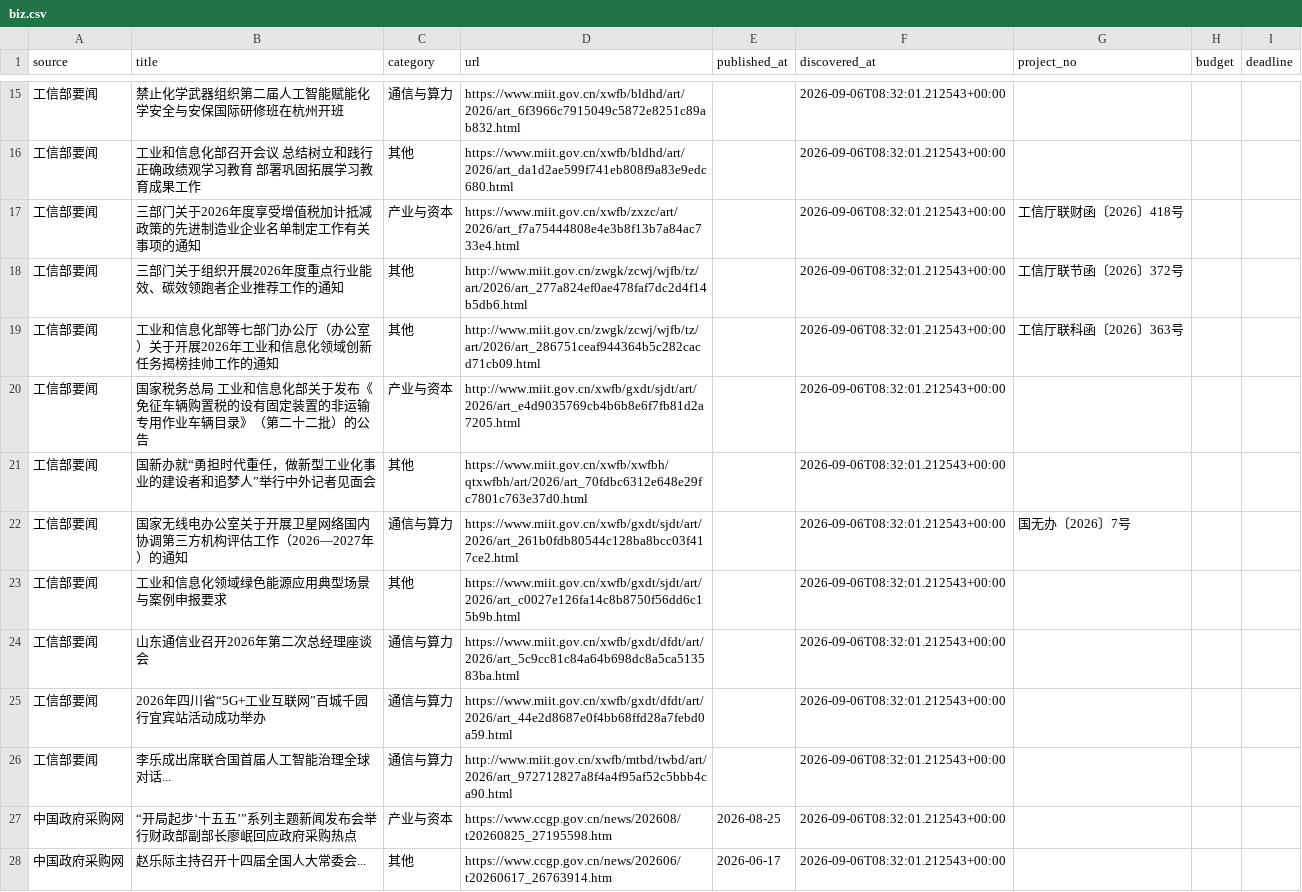
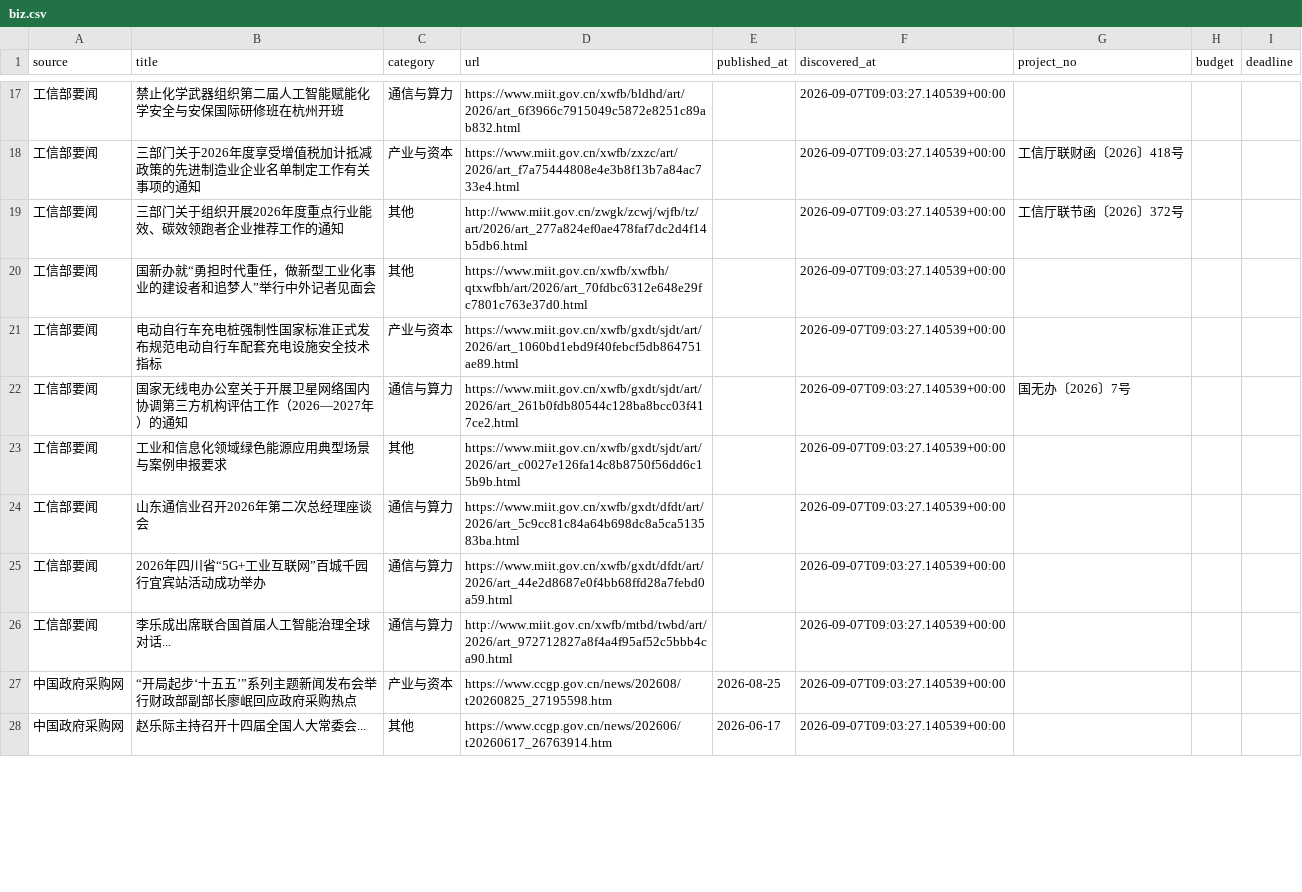
Before and after one commit to sun-zihang/opto-hot, a CSV file: data/biz.csv, drawn as a sheet; only a part is shown, gaps mark what is left out; the diff covers the shown part only.

```diff
--- a/data/biz.csv
+++ b/data/biz.csv
@@ -15,14 +17,12 @@
-工信部要闻,禁止化学武器组织第二届人工智能赋能化学安全与安保国际研修班在杭州开班,通信与算力,https://www.miit.gov.cn/xwfb/bldhd/art/2026/art_6f3966c7915049c5872e8251c89ab832.html,,2026-09-06T08:32:01.212543+00:00,,,
-工信部要闻,工业和信息化部召开会议 总结树立和践行正确政绩观学习教育 部署巩固拓展学习教育成果工作,其他,https://www.miit.gov.cn/xwfb/bldhd/art/2026/art_da1d2ae599f741eb808f9a83e9edc680.html,,2026-09-06T08:32:01.212543+00:00,,,
-工信部要闻,三部门关于2026年度享受增值税加计抵减政策的先进制造业企业名单制定工作有关事项的通知,产业与资本,https://www.miit.gov.cn/xwfb/zxzc/art/2026/art_f7a75444808e4e3b8f13b7a84ac733e4.html,,2026-09-06T08:32:01.212543+00:00,工信厅联财函〔2026〕418号,,
-工信部要闻,三部门关于组织开展2026年度重点行业能效、碳效领跑者企业推荐工作的通知,其他,http://www.miit.gov.cn/zwgk/zcwj/wjfb/tz/art/2026/art_277a824ef0ae478faf7dc2d4f14b5db6.html,,2026-09-06T08:32:01.212543+00:00,工信厅联节函〔2026〕372号,,
-工信部要闻,工业和信息化部等七部门办公厅（办公室）关于开展2026年工业和信息化领域创新任务揭榜挂帅工作的通知,其他,http://www.miit.gov.cn/zwgk/zcwj/wjfb/tz/art/2026/art_286751ceaf944364b5c282cacd71cb09.html,,2026-09-06T08:32:01.212543+00:00,工信厅联科函〔2026〕363号,,
-工信部要闻,国家税务总局 工业和信息化部关于发布《免征车辆购置税的设有固定装置的非运输专用作业车辆目录》（第二十二批）的公告,产业与资本,http://www.miit.gov.cn/xwfb/gxdt/sjdt/art/2026/art_e4d9035769cb4b6b8e6f7fb81d2a7205.html,,2026-09-06T08:32:01.212543+00:00,,,
-工信部要闻,国新办就“勇担时代重任，做新型工业化事业的建设者和追梦人”举行中外记者见面会,其他,https://www.miit.gov.cn/xwfb/xwfbh/qtxwfbh/art/2026/art_70fdbc6312e648e29fc7801c763e37d0.html,,2026-09-06T08:32:01.212543+00:00,,,
-工信部要闻,国家无线电办公室关于开展卫星网络国内协调第三方机构评估工作（2026—2027年）的通知,通信与算力,https://www.miit.gov.cn/xwfb/gxdt/sjdt/art/2026/art_261b0fdb80544c128ba8bcc03f417ce2.html,,2026-09-06T08:32:01.212543+00:00,国无办〔2026〕7号,,
-工信部要闻,工业和信息化领域绿色能源应用典型场景与案例申报要求,其他,https://www.miit.gov.cn/xwfb/gxdt/sjdt/art/2026/art_c0027e126fa14c8b8750f56dd6c15b9b.html,,2026-09-06T08:32:01.212543+00:00,,,
-工信部要闻,山东通信业召开2026年第二次总经理座谈会,通信与算力,https://www.miit.gov.cn/xwfb/gxdt/dfdt/art/2026/art_5c9cc81c84a64b698dc8a5ca513583ba.html,,2026-09-06T08:32:01.212543+00:00,,,
-工信部要闻,2026年四川省“5G+工业互联网”百城千园行宜宾站活动成功举办,通信与算力,https://www.miit.gov.cn/xwfb/gxdt/dfdt/art/2026/art_44e2d8687e0f4bb68ffd28a7febd0a59.html,,2026-09-06T08:32:01.212543+00:00,,,
-工信部要闻,李乐成出席联合国首届人工智能治理全球对话...,通信与算力,http://www.miit.gov.cn/xwfb/mtbd/twbd/art/2026/art_972712827a8f4a4f95af52c5bbb4ca90.html,,2026-09-06T08:32:01.212543+00:00,,,
-中国政府采购网,“开局起步‘十五五’”系列主题新闻发布会举行财政部副部长廖岷回应政府采购热点,产业与资本,https://www.ccgp.gov.cn/news/202608/t20260825_27195598.htm,2026-08-25,2026-09-06T08:32:01.212543+00:00,,,
-中国政府采购网,赵乐际主持召开十四届全国人大常委会...,其他,https://www.ccgp.gov.cn/news/202606/t20260617_26763914.htm,2026-06-17,2026-09-06T08:32:01.212543+00:00,,,
+工信部要闻,禁止化学武器组织第二届人工智能赋能化学安全与安保国际研修班在杭州开班,通信与算力,https://www.miit.gov.cn/xwfb/bldhd/art/2026/art_6f3966c7915049c5872e8251c89ab832.html,,2026-09-07T09:03:27.140539+00:00,,,
+工信部要闻,三部门关于2026年度享受增值税加计抵减政策的先进制造业企业名单制定工作有关事项的通知,产业与资本,https://www.miit.gov.cn/xwfb/zxzc/art/2026/art_f7a75444808e4e3b8f13b7a84ac733e4.html,,2026-09-07T09:03:27.140539+00:00,工信厅联财函〔2026〕418号,,
+工信部要闻,三部门关于组织开展2026年度重点行业能效、碳效领跑者企业推荐工作的通知,其他,http://www.miit.gov.cn/zwgk/zcwj/wjfb/tz/art/2026/art_277a824ef0ae478faf7dc2d4f14b5db6.html,,2026-09-07T09:03:27.140539+00:00,工信厅联节函〔2026〕372号,,
+工信部要闻,国新办就“勇担时代重任，做新型工业化事业的建设者和追梦人”举行中外记者见面会,其他,https://www.miit.gov.cn/xwfb/xwfbh/qtxwfbh/art/2026/art_70fdbc6312e648e29fc7801c763e37d0.html,,2026-09-07T09:03:27.140539+00:00,,,
+工信部要闻,电动自行车充电桩强制性国家标准正式发布规范电动自行车配套充电设施安全技术指标,产业与资本,https://www.miit.gov.cn/xwfb/gxdt/sjdt/art/2026/art_1060bd1ebd9f40febcf5db864751ae89.html,,2026-09-07T09:03:27.140539+00:00,,,
+工信部要闻,国家无线电办公室关于开展卫星网络国内协调第三方机构评估工作（2026—2027年）的通知,通信与算力,https://www.miit.gov.cn/xwfb/gxdt/sjdt/art/2026/art_261b0fdb80544c128ba8bcc03f417ce2.html,,2026-09-07T09:03:27.140539+00:00,国无办〔2026〕7号,,
+工信部要闻,工业和信息化领域绿色能源应用典型场景与案例申报要求,其他,https://www.miit.gov.cn/xwfb/gxdt/sjdt/art/2026/art_c0027e126fa14c8b8750f56dd6c15b9b.html,,2026-09-07T09:03:27.140539+00:00,,,
+工信部要闻,山东通信业召开2026年第二次总经理座谈会,通信与算力,https://www.miit.gov.cn/xwfb/gxdt/dfdt/art/2026/art_5c9cc81c84a64b698dc8a5ca513583ba.html,,2026-09-07T09:03:27.140539+00:00,,,
+工信部要闻,2026年四川省“5G+工业互联网”百城千园行宜宾站活动成功举办,通信与算力,https://www.miit.gov.cn/xwfb/gxdt/dfdt/art/2026/art_44e2d8687e0f4bb68ffd28a7febd0a59.html,,2026-09-07T09:03:27.140539+00:00,,,
+工信部要闻,李乐成出席联合国首届人工智能治理全球对话...,通信与算力,http://www.miit.gov.cn/xwfb/mtbd/twbd/art/2026/art_972712827a8f4a4f95af52c5bbb4ca90.html,,2026-09-07T09:03:27.140539+00:00,,,
+中国政府采购网,“开局起步‘十五五’”系列主题新闻发布会举行财政部副部长廖岷回应政府采购热点,产业与资本,https://www.ccgp.gov.cn/news/202608/t20260825_27195598.htm,2026-08-25,2026-09-07T09:03:27.140539+00:00,,,
+中国政府采购网,赵乐际主持召开十四届全国人大常委会...,其他,https://www.ccgp.gov.cn/news/202606/t20260617_26763914.htm,2026-06-17,2026-09-07T09:03:27.140539+00:00,,,
```
Also changed, not shown: 2 added rows and 24 edited cells elsewhere in this file, dist/data/biz.csv, 31 other files.
